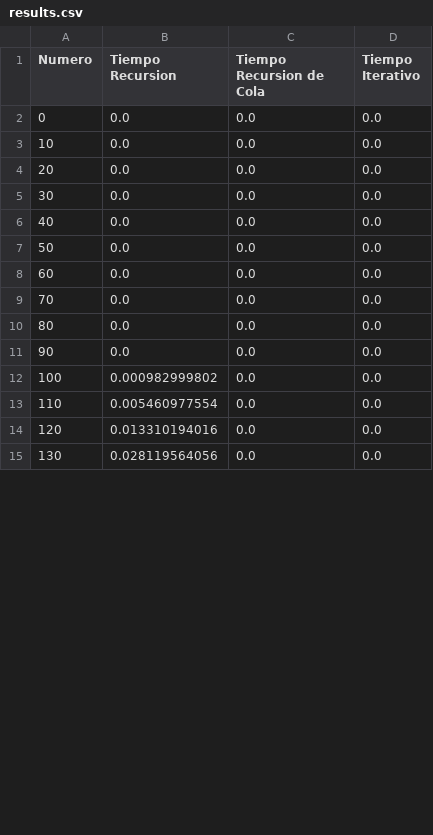
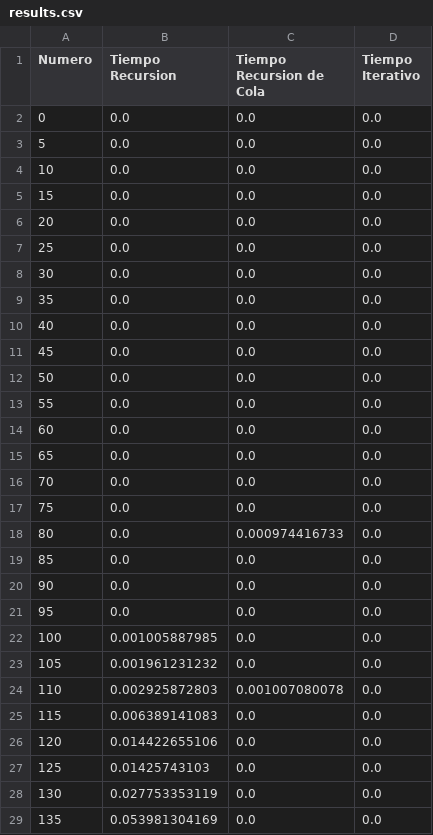
Before and after one commit to Gchaurio/Lenguajes-1, a CSV file: parcial2/p4/results.csv, drawn as a sheet; only a part is shown; the diff covers the shown part only.

```diff
--- a/parcial2/p4/results.csv
+++ b/parcial2/p4/results.csv
@@ -2,14 +2,28 @@ Numero,Tiempo Recursion,Tiempo Recursion de Cola,Tiempo Iterativo
 0,0.0,0.0,0.0
+5,0.0,0.0,0.0
 10,0.0,0.0,0.0
+15,0.0,0.0,0.0
 20,0.0,0.0,0.0
+25,0.0,0.0,0.0
 30,0.0,0.0,0.0
+35,0.0,0.0,0.0
 40,0.0,0.0,0.0
+45,0.0,0.0,0.0
 50,0.0,0.0,0.0
+55,0.0,0.0,0.0
 60,0.0,0.0,0.0
+65,0.0,0.0,0.0
 70,0.0,0.0,0.0
-80,0.0,0.0,0.0
+75,0.0,0.0,0.0
+80,0.0,0.000974416733,0.0
+85,0.0,0.0,0.0
 90,0.0,0.0,0.0
-100,0.000982999802,0.0,0.0
-110,0.005460977554,0.0,0.0
-120,0.013310194016,0.0,0.0
-130,0.028119564056,0.0,0.0
+95,0.0,0.0,0.0
+100,0.001005887985,0.0,0.0
+105,0.001961231232,0.0,0.0
+110,0.002925872803,0.001007080078,0.0
+115,0.006389141083,0.0,0.0
+120,0.014422655106,0.0,0.0
+125,0.01425743103,0.0,0.0
+130,0.027753353119,0.0,0.0
+135,0.053981304169,0.0,0.0
```
Also changed, not shown: 7 added rows, 1 removed row and 11 edited cells elsewhere in this file, 2 other files.
